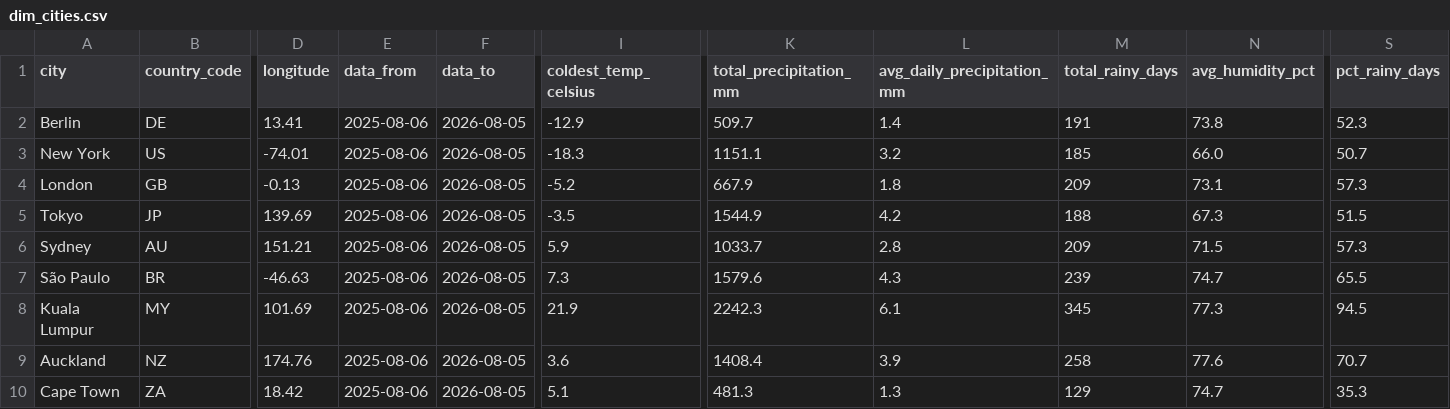
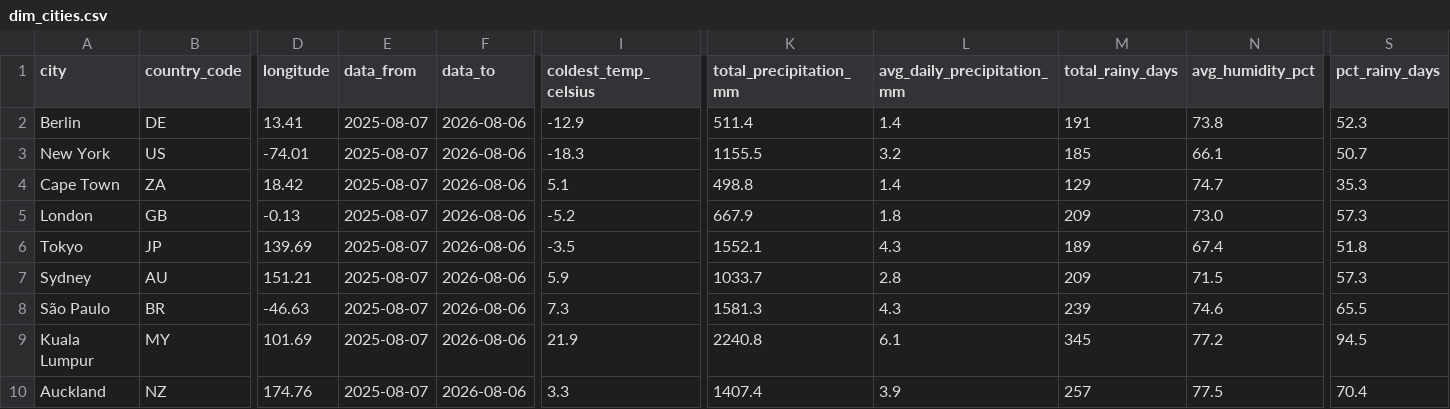
Before and after one commit to farahjaafar/analytics, a CSV file: weather-analytics-pipeline/evidence_dashboard/sources/weather/dim_cities.csv, drawn as a sheet; only a part is shown, gaps mark what is left out; removed rows and columns are numbered as before the commit, all else as after; rows hold the shown columns only; the diff names each change by its address in the sheet, - before the commit and + after, or states it on an @@ line.

```diff
--- a/weather-analytics-pipeline/evidence_dashboard/sources/weather/dim_cities.csv
+++ b/weather-analytics-pipeline/evidence_dashboard/sources/weather/dim_cities.csv
-E2:E3 (data_from): 2025-08-06
+E2:E3 (data_from): 2025-08-07
-F2:F3 (data_to): 2026-08-05
+F2:F3 (data_to): 2026-08-06
-K2 (total_precipitation_mm): 509.7
+K2 (total_precipitation_mm): 511.4
-K3 (total_precipitation_mm): 1151.1
+K3 (total_precipitation_mm): 1155.5
-N3 (avg_humidity_pct): 66.0
+N3 (avg_humidity_pct): 66.1
+row 4: Cape Town | ZA | 18.42 | 2025-08-07 | 2026-08-06 | 5.1 | 498.8 | 1.4 | 129 | 74.7 | 35.3
-E5:E10 (data_from): 2025-08-06
+E5:E10 (data_from): 2025-08-07
-F5:F10 (data_to): 2026-08-05
+F5:F10 (data_to): 2026-08-06
-N5 (avg_humidity_pct): 73.1
+N5 (avg_humidity_pct): 73.0
-K6 (total_precipitation_mm): 1544.9
+K6 (total_precipitation_mm): 1552.1
-L6 (avg_daily_precipitation_mm): 4.2
+L6 (avg_daily_precipitation_mm): 4.3
-M6 (total_rainy_days): 188
+M6 (total_rainy_days): 189
-N6 (avg_humidity_pct): 67.3
+N6 (avg_humidity_pct): 67.4
-S6 (pct_rainy_days): 51.5
+S6 (pct_rainy_days): 51.8
-K8 (total_precipitation_mm): 1579.6
+K8 (total_precipitation_mm): 1581.3
-N8 (avg_humidity_pct): 74.7
+N8 (avg_humidity_pct): 74.6
-K9 (total_precipitation_mm): 2242.3
+K9 (total_precipitation_mm): 2240.8
-N9 (avg_humidity_pct): 77.3
+N9 (avg_humidity_pct): 77.2
-I10 (coldest_temp_celsius): 3.6
+I10 (coldest_temp_celsius): 3.3
-K10 (total_precipitation_mm): 1408.4
+K10 (total_precipitation_mm): 1407.4
-M10 (total_rainy_days): 258
+M10 (total_rainy_days): 257
-N10 (avg_humidity_pct): 77.6
+N10 (avg_humidity_pct): 77.5
-S10 (pct_rainy_days): 70.7
+S10 (pct_rainy_days): 70.4
-row 10: Cape Town | ZA | 18.42 | 2025-08-06 | 2026-08-05 | 5.1 | 481.3 | 1.3 | 129 | 74.7 | 35.3
```
Also changed, not shown: weather-analytics-pipeline/evidence_dashboard/sources/weather/fct_daily_weather.csv.
